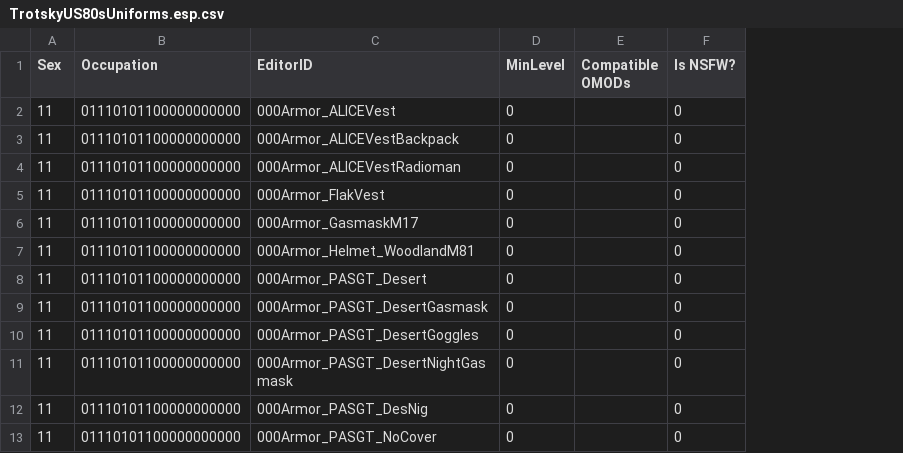
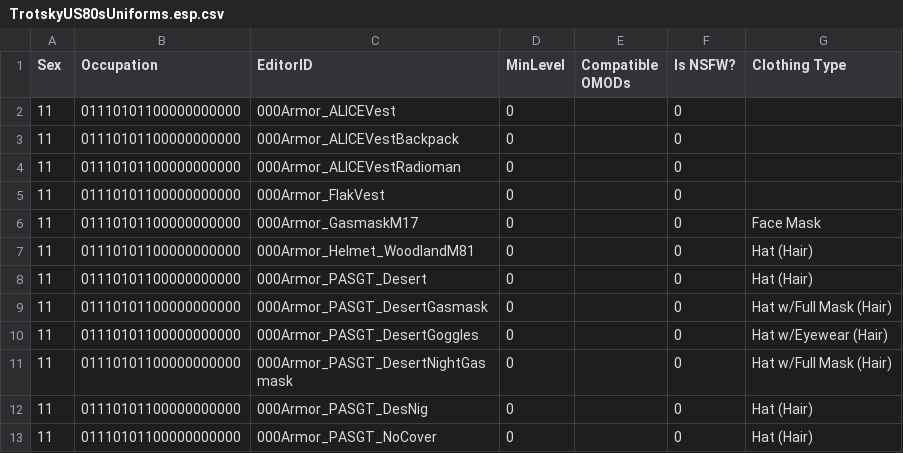
Before and after one commit to saltycricket/scscd, a CSV file: res/F4SE/Plugins/scscd/clothing/scscd_official/TrotskyUS80sUniforms.esp.csv, drawn as a sheet; only a part is shown; the diff names each change by its address in the sheet, - before the commit and + after, or states it on an @@ line.

```diff
--- a/res/F4SE/Plugins/scscd/clothing/scscd_official/TrotskyUS80sUniforms.esp.csv
+++ b/res/F4SE/Plugins/scscd/clothing/scscd_official/TrotskyUS80sUniforms.esp.csv
+column G (Clothing Type), rows 6-13: Face Mask | Hat (Hair) | Hat (Hair) | Hat w/Full Mask (Hair) | Hat w/Eyewear (Hair) | Hat w/Full Mask (Hair) | Hat (Hair) | Hat (Hair)
```
Also changed, not shown: res/F4SE/Plugins/scscd/clothing/scscd_official/HN66Fo4_EasyGirl_BS.esp.csv, res/F4SE/Plugins/scscd/clothing/scscd_official/VtawMiranda.esp.csv, 47 other files.
